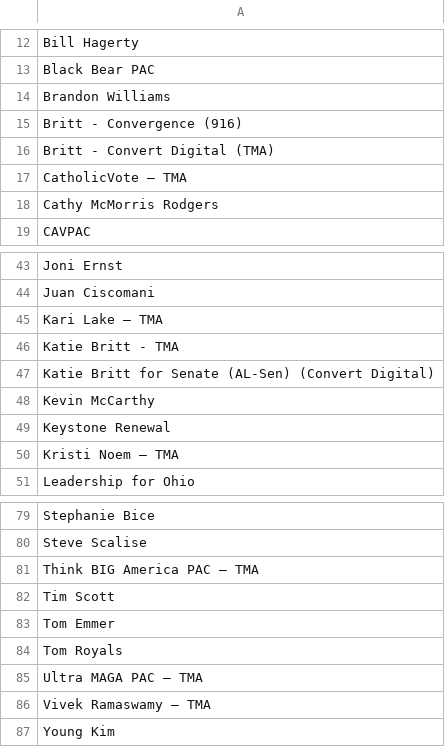
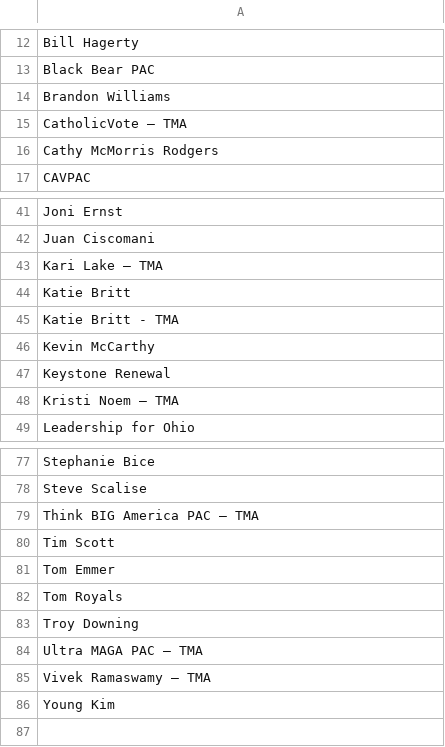
Before and after one commit to w-tv/cicero-dev, a CSV file: Client_List.csv, drawn as a sheet; only a part is shown, gaps mark what is left out.

Commit message:
Update Client_List.csv
removed extra katie britt accounts, added troy downing

```diff
--- a/Client_List.csv
+++ b/Client_List.csv
@@ -14,4 +14,2 @@ Black Bear PAC
 Brandon Williams
-Britt - Convergence (916)
-Britt - Convert Digital (TMA)
 CatholicVote – TMA
@@ -45,4 +43,4 @@ Juan Ciscomani
 Kari Lake – TMA
+Katie Britt
 Katie Britt - TMA
-Katie Britt for Senate (AL-Sen) (Convert Digital)
 Kevin McCarthy
@@ -84,2 +82,3 @@ Tom Emmer
 Tom Royals
+Troy Downing
 Ultra MAGA PAC – TMA
```
